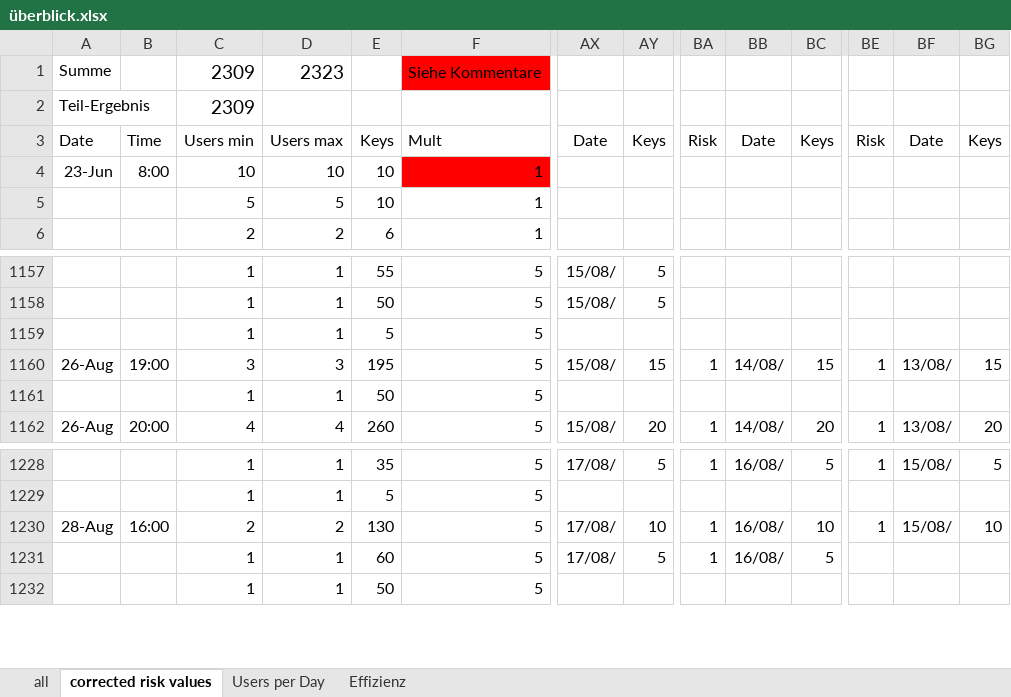
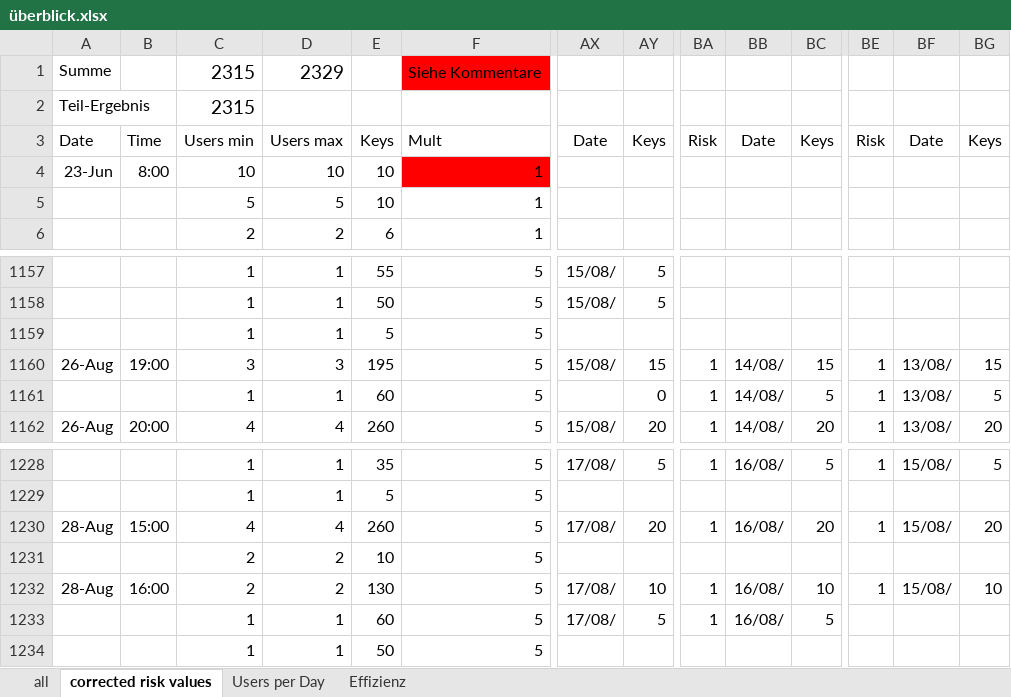
Before and after one commit to Tho-Mat/corona-stuff, an Excel workbook: überblick.xlsx, sheet corrected risk values, drawn as a sheet; only a part is shown, gaps mark what is left out; values as stored, in another font and other column widths than the file's, no borders; conditional formats not drawn; rows hold the shown columns only; the diff names each change by its address in the sheet, - before the commit and + after, or states it on an @@ line.

Commit message:
2020-08-29 corrected

```diff
--- a/überblick.xlsx (sheet corrected risk values)
+++ b/überblick.xlsx (sheet corrected risk values)
-C1:C2: 2309
+C1:C2: 2315
-D1: 2323
+D1: 2329
-E1161: 50
+E1161: 60
-AY1161: (empty)
+AY1161: 0
-BA1161: (empty)
+BA1161: 1
-BB1161: (empty)
+BB1161: 14/08/
-BC1161: (empty)
+BC1161: 5
-BE1161: (empty)
+BE1161: 1
-BF1161: (empty)
+BF1161: 13/08/
-BG1161: (empty)
+BG1161: 5
+row 1230: 28-Aug | 15:00 | 4 | 4 | 260 | 5 | 17/08/ | 20 | 1 | 16/08/ | 20 | 1 | 15/08/ | 20
+row 1231:  |  | 2 | 2 | 10 | 5
```
Also changed, not shown: sheet all, sheet Users per Day, sheet Effizienz, charts or pictures, 1 other file.
